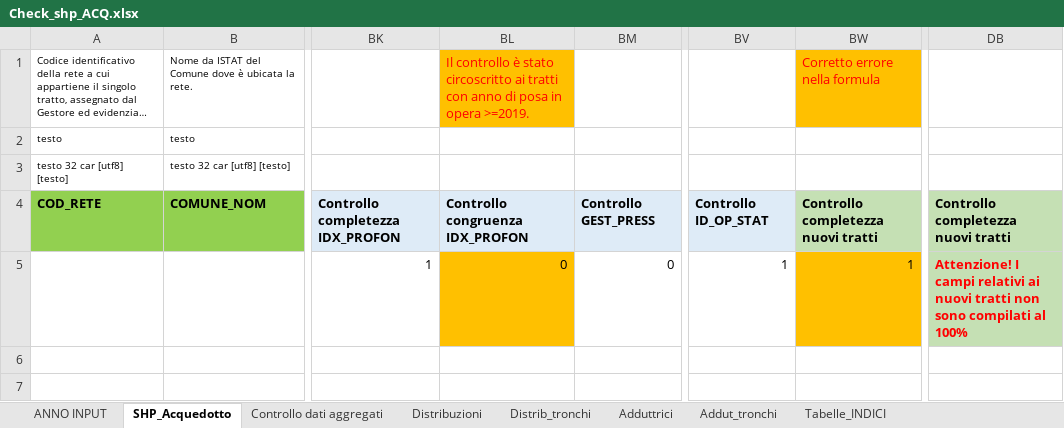
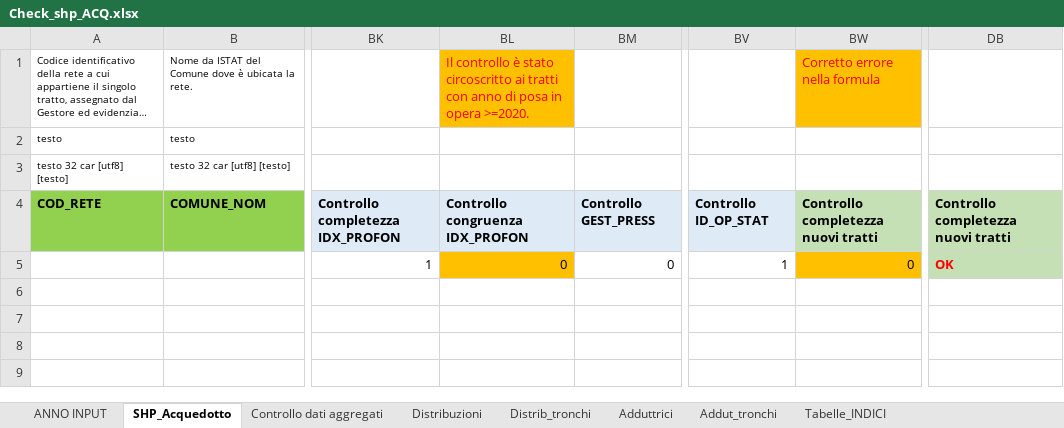
Before and after one commit to geosolutions-it/C179-DBIAIT, an Excel workbook: checks/checks_seed_files/Check_shp_ACQ.xlsx, sheet SHP_Acquedotto, drawn as a sheet; only a part is shown, gaps mark what is left out; long unchanged cells end in …; values as stored, in another font and other column widths than the file's, no borders; the diff names each change by its address in the sheet, - before the commit and + after, or states it on an @@ line.

Commit message:
updating all the seed files and the corresponding files

```diff
--- a/checks/checks_seed_files/Check_shp_ACQ.xlsx (sheet SHP_Acquedotto)
+++ b/checks/checks_seed_files/Check_shp_ACQ.xlsx (sheet SHP_Acquedotto)
-BL1: …in opera >=2019.
+BL1: …in opera >=2020.
-BW5: 1
+BW5: 0
-DB5: Attenzione! I campi relativi ai nuovi tratti non sono compilati al 100%
+DB5: OK
```
Also changed, not shown: sheet ANNO INPUT, formulas that keep their value, checks/checks_seed_files/Check_shp_FGN.xlsx, 6 other files.
